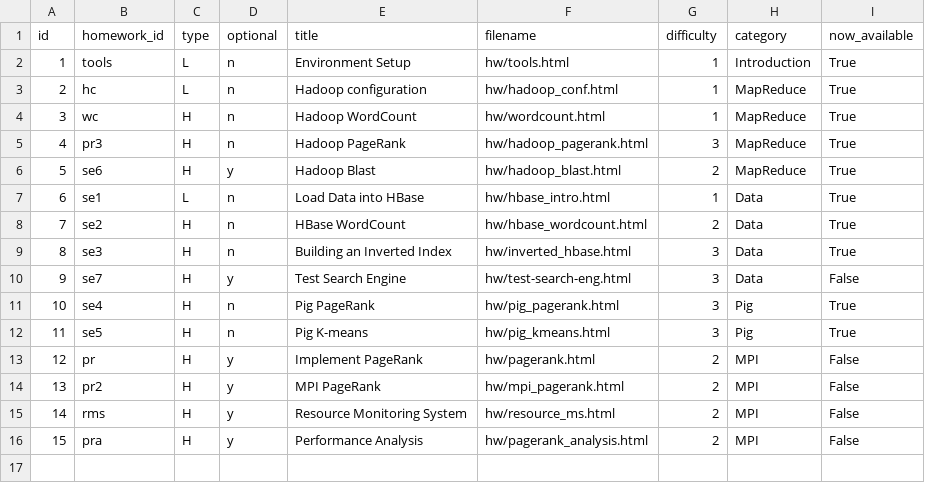
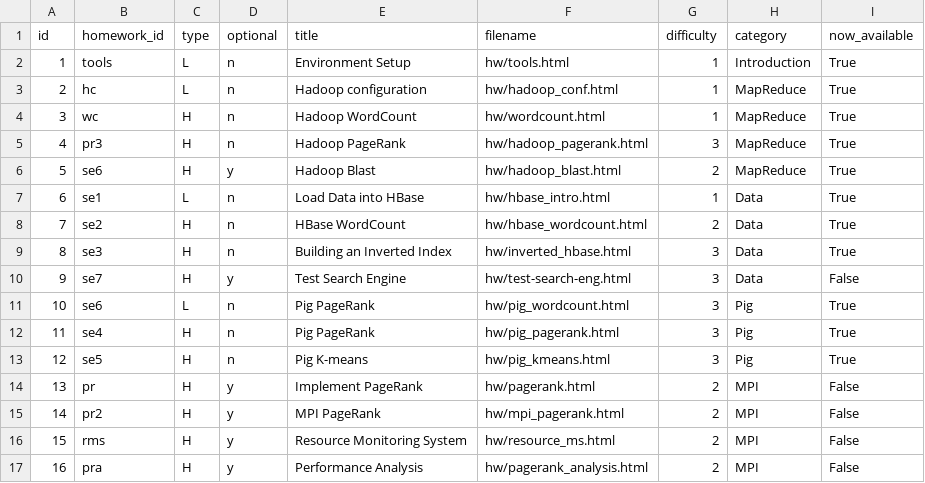
Before and after one commit to nishant07/course-builder, a CSV file: data/homework.csv, drawn as a sheet; addresses are those after the commit; the diff names each change by its address in the sheet, - before the commit and + after, or states it on an @@ line.

Commit message:
Update homework.csv

```diff
--- a/data/homework.csv
+++ b/data/homework.csv
+row 11: 10 | se6 | L | n | Pig PageRank | hw/pig_wordcount.html | 3 | Pig | True
@@ column A (id) renumbered from row 12 down @@
```
